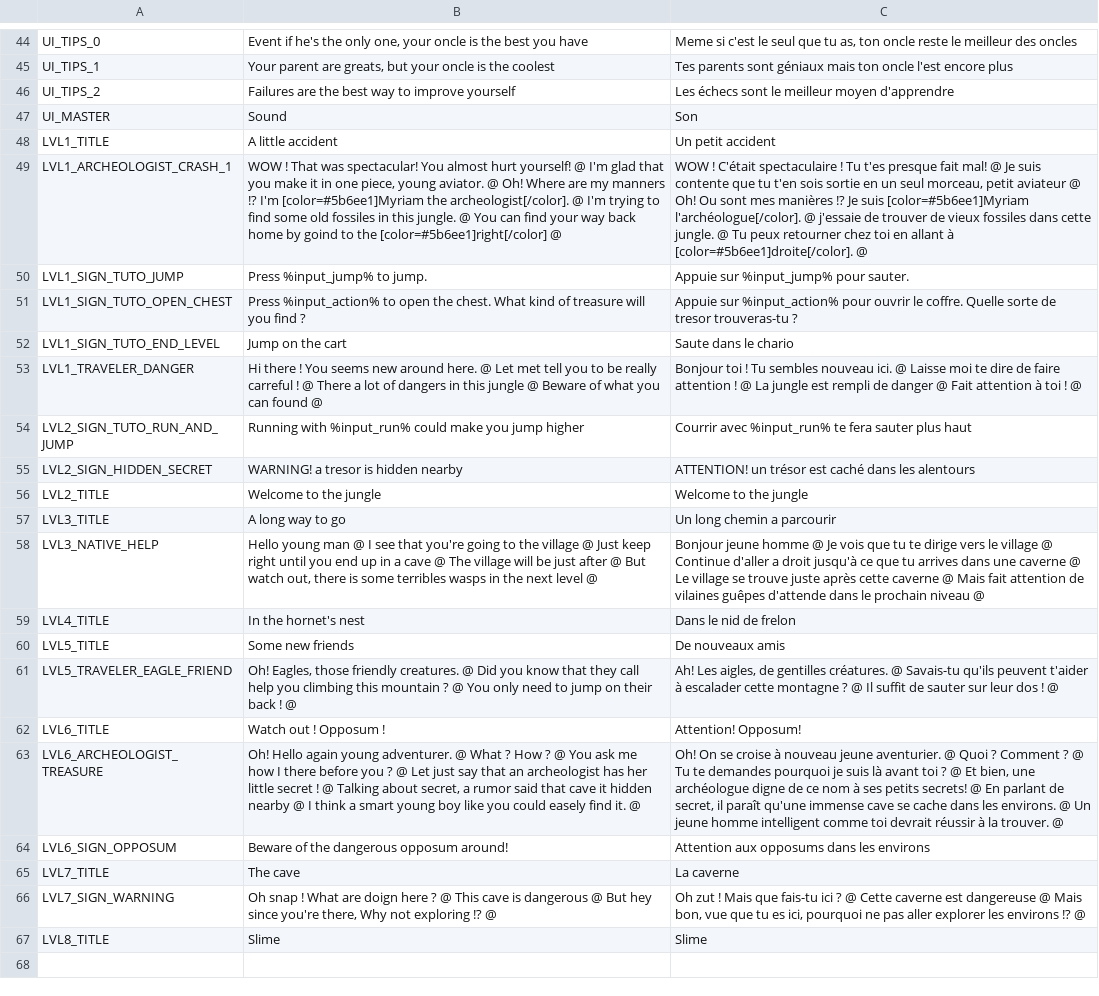
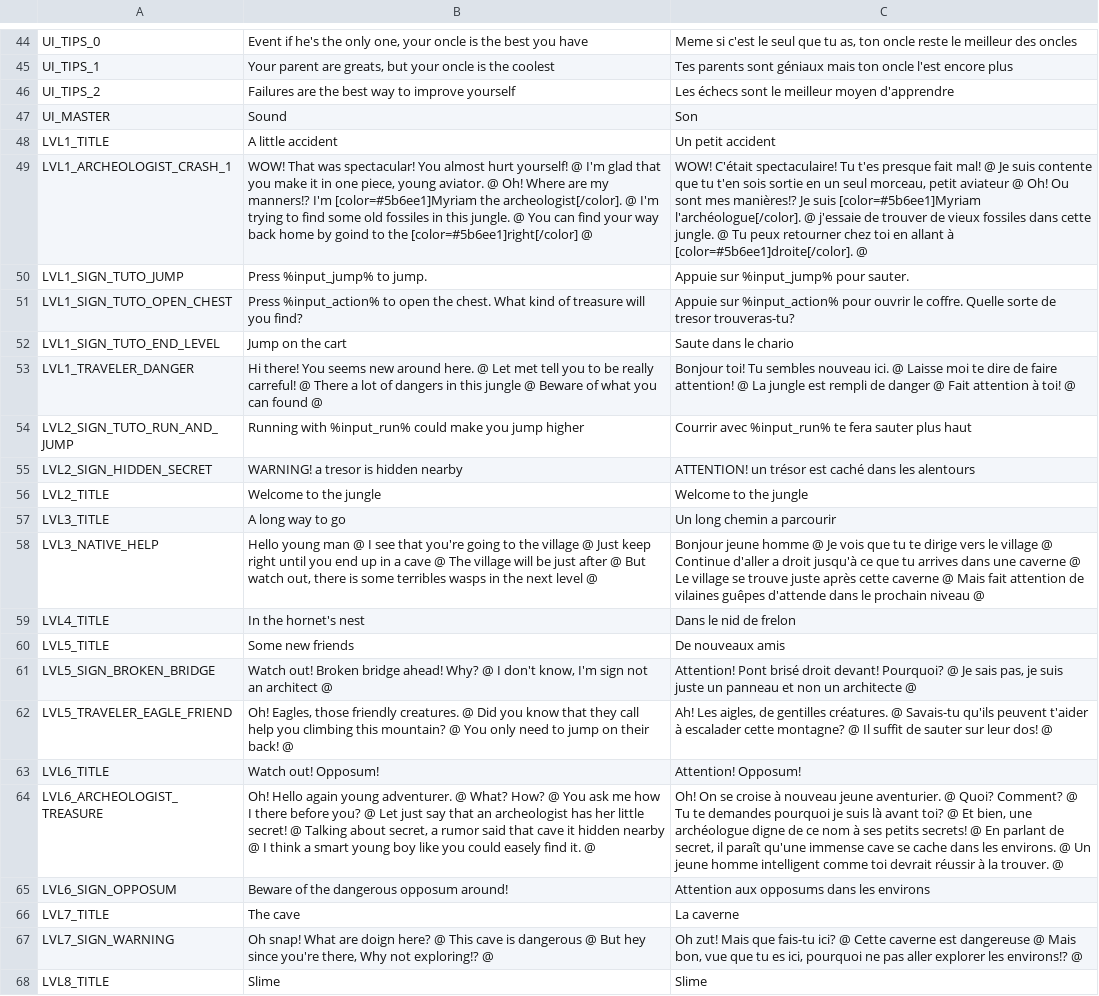
Before and after one commit to Levrault/godot-maximilien-adventure, a CSV file: i18n.csv, drawn as a sheet; only a part is shown, gaps mark what is left out; addresses are those after the commit; the diff names each change by its address in the sheet, - before the commit and + after, or states it on an @@ line.

Commit message:
fix(level): add sign for broken bridge

```diff
--- a/i18n.csv
+++ b/i18n.csv
-B49: WOW ! That was spectacular! You almost hurt yourself! @ I'm glad that you make it in one piece, young aviator. @ Oh! Where are my manners !? I'm [color=#5b6ee1]Myriam…
+B49: WOW! That was spectacular! You almost hurt yourself! @ I'm glad that you make it in one piece, young aviator. @ Oh! Where are my manners!? I'm [color=#5b6ee1]Myriam…
-C49: WOW ! C'était spectaculaire ! Tu t'es presque fait mal! @ Je suis contente que tu t'en sois sortie en un seul morceau, petit aviateur @ Oh! Ou sont mes manières !? Je suis…
+C49: WOW! C'était spectaculaire! Tu t'es presque fait mal! @ Je suis contente que tu t'en sois sortie en un seul morceau, petit aviateur @ Oh! Ou sont mes manières!? Je suis…
-B51: …will you find ?
+B51: …will you find?
-C51: …de tresor trouveras-tu ?
+C51: …de tresor trouveras-tu?
-B53: Hi there ! You seems new around here. @ Let met tell you to be really carreful ! @ There…
+B53: Hi there! You seems new around here. @ Let met tell you to be really carreful! @ There…
-C53: Bonjour toi ! Tu sembles nouveau ici. @ Laisse moi te dire de faire attention ! @ La jungle est rempli de danger @ Fait attention à toi ! @
+C53: Bonjour toi! Tu sembles nouveau ici. @ Laisse moi te dire de faire attention! @ La jungle est rempli de danger @ Fait attention à toi! @
+row 61: LVL5_SIGN_BROKEN_BRIDGE | Watch out! Broken bridge ahead! Why? @ I don't know, I'm sign not an architect @ | Attention! Pont brisé droit devant! Pourquoi? @ Je sais pas, je suis juste un panneau et non un architecte @
-B62: …climbing this mountain ? @ You only need to jump on their back ! @
+B62: …climbing this mountain? @ You only need to jump on their back! @
-C62: …escalader cette montagne ? @ Il suffit de sauter sur leur dos ! @
+C62: …escalader cette montagne? @ Il suffit de sauter sur leur dos! @
-B63: Watch out ! Opposum !
+B63: Watch out! Opposum!
-B64: …adventurer. @ What ? How ? @ You ask me how I there before you ? @ Let just say that an archeologist has her little secret ! @ Talking…
+B64: …adventurer. @ What? How? @ You ask me how I there before you? @ Let just say that an archeologist has her little secret! @ Talking…
-C64: …aventurier. @ Quoi ? Comment ? @ Tu te demandes pourquoi je suis là avant toi ? @ Et…
+C64: …aventurier. @ Quoi? Comment? @ Tu te demandes pourquoi je suis là avant toi? @ Et…
-B67: Oh snap ! What are doign here ? @ This cave is dangerous @ But hey since you're there, Why not exploring !? @
+B67: Oh snap! What are doign here? @ This cave is dangerous @ But hey since you're there, Why not exploring!? @
-C67: Oh zut ! Mais que fais-tu ici ? @ Cette caverne est dangereuse @ Mais bon, vue que tu es ici, pourquoi ne pas aller explorer les environs !? @
+C67: Oh zut! Mais que fais-tu ici? @ Cette caverne est dangereuse @ Mais bon, vue que tu es ici, pourquoi ne pas aller explorer les environs!? @
```
Also changed, not shown: 4 other files.
